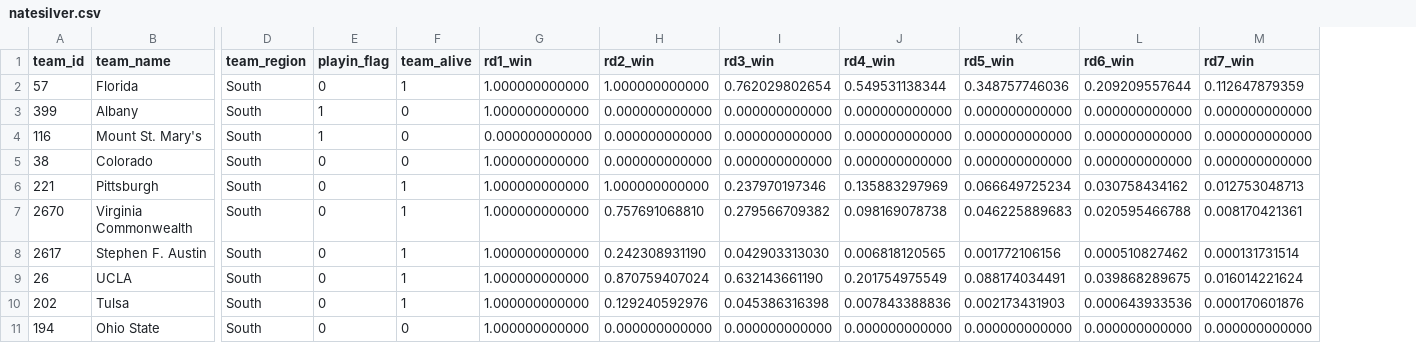
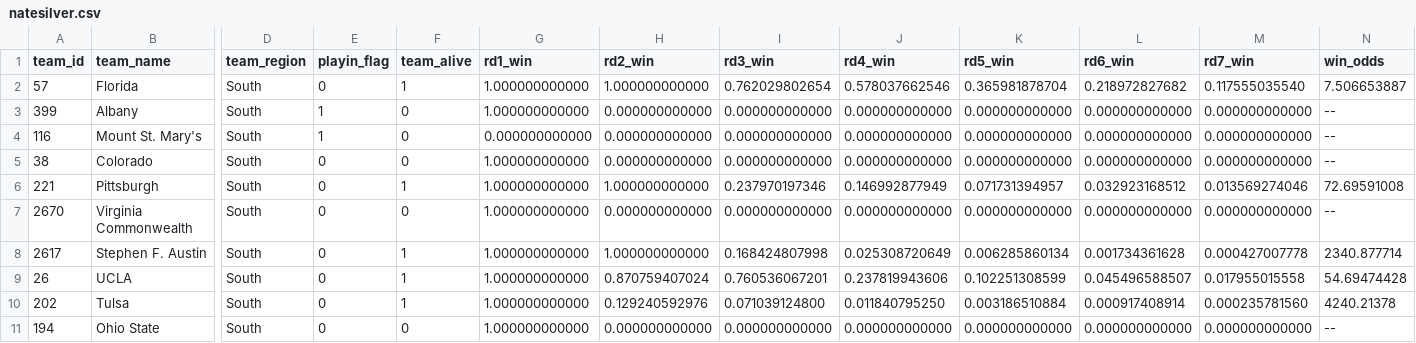
Before and after one commit to llimllib/roundbracket, a CSV file: natesilver.csv, drawn as a sheet; only a part is shown, gaps mark what is left out; the diff covers the shown part only; the diff names each change by its address in the sheet, - before the commit and + after, or states it on an @@ line.

Commit message:
updated data

```diff
--- a/natesilver.csv
+++ b/natesilver.csv
+column N (win_odds), rows 2-11: 7.506653887 | -- | -- | -- | 72.69591008 | -- | 2340.877714 | 54.69474428 | 4240.21378 | --
-J2 (rd4_win): 0.549531138344
+J2 (rd4_win): 0.578037662546
-K2 (rd5_win): 0.348757746036
+K2 (rd5_win): 0.365981878704
-L2 (rd6_win): 0.209209557644
+L2 (rd6_win): 0.218972827682
-M2 (rd7_win): 0.112647879359
+M2 (rd7_win): 0.117555035540
-J6 (rd4_win): 0.135883297969
+J6 (rd4_win): 0.146992877949
-K6 (rd5_win): 0.066649725234
+K6 (rd5_win): 0.071731394957
-L6 (rd6_win): 0.030758434162
+L6 (rd6_win): 0.032923168512
-M6 (rd7_win): 0.012753048713
+M6 (rd7_win): 0.013569274046
-F7 (team_alive): 1
+F7 (team_alive): 0
-H7 (rd2_win): 0.757691068810
+H7 (rd2_win): 0.000000000000
-I7 (rd3_win): 0.279566709382
+I7 (rd3_win): 0.000000000000
-J7 (rd4_win): 0.098169078738
+J7 (rd4_win): 0.000000000000
-K7 (rd5_win): 0.046225889683
+K7 (rd5_win): 0.000000000000
-L7 (rd6_win): 0.020595466788
+L7 (rd6_win): 0.000000000000
-M7 (rd7_win): 0.008170421361
+M7 (rd7_win): 0.000000000000
-H8 (rd2_win): 0.242308931190
+H8 (rd2_win): 1.000000000000
-I8 (rd3_win): 0.042903313030
+I8 (rd3_win): 0.168424807998
-J8 (rd4_win): 0.006818120565
+J8 (rd4_win): 0.025308720649
-K8 (rd5_win): 0.001772106156
+K8 (rd5_win): 0.006285860134
-L8 (rd6_win): 0.000510827462
+L8 (rd6_win): 0.001734361628
-M8 (rd7_win): 0.000131731514
+M8 (rd7_win): 0.000427007778
-I9 (rd3_win): 0.632143661190
+I9 (rd3_win): 0.760536067201
-J9 (rd4_win): 0.201754975549
+J9 (rd4_win): 0.237819943606
-K9 (rd5_win): 0.088174034491
+K9 (rd5_win): 0.102251308599
-L9 (rd6_win): 0.039868289675
+L9 (rd6_win): 0.045496588507
-M9 (rd7_win): 0.016014221624
+M9 (rd7_win): 0.017955015558
-I10 (rd3_win): 0.045386316398
+I10 (rd3_win): 0.071039124800
-J10 (rd4_win): 0.007843388836
+J10 (rd4_win): 0.011840795250
-K10 (rd5_win): 0.002173431903
+K10 (rd5_win): 0.003186510884
-L10 (rd6_win): 0.000643933536
+L10 (rd6_win): 0.000917408914
-M10 (rd7_win): 0.000170601876
+M10 (rd7_win): 0.000235781560
```
Also changed, not shown: 49 edited cells elsewhere in this file, 1 other file.
